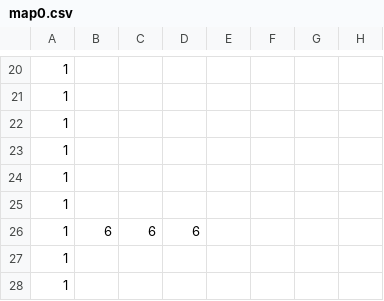
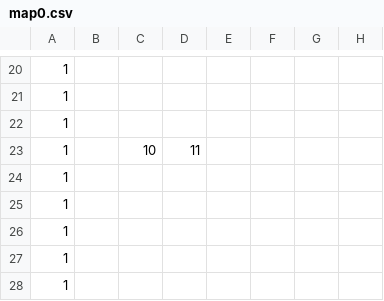
Before and after one commit to Hilary02/EarthInvasion, a CSV file: 地球侵略/data/stagedata/map0.csv, drawn as a sheet; only a part is shown, gaps mark what is left out; the diff names each change by its address in the sheet, - before the commit and + after, or states it on an @@ line.

```diff
--- a/地球侵略/data/stagedata/map0.csv
+++ b/地球侵略/data/stagedata/map0.csv
-C23: (empty)
+C23: 10
-D23: (empty)
+D23: 11
-B26: 6
+B26: (empty)
-C26: 6
+C26: (empty)
-D26: 6
+D26: (empty)
```
Also changed, not shown: 3 other files.
